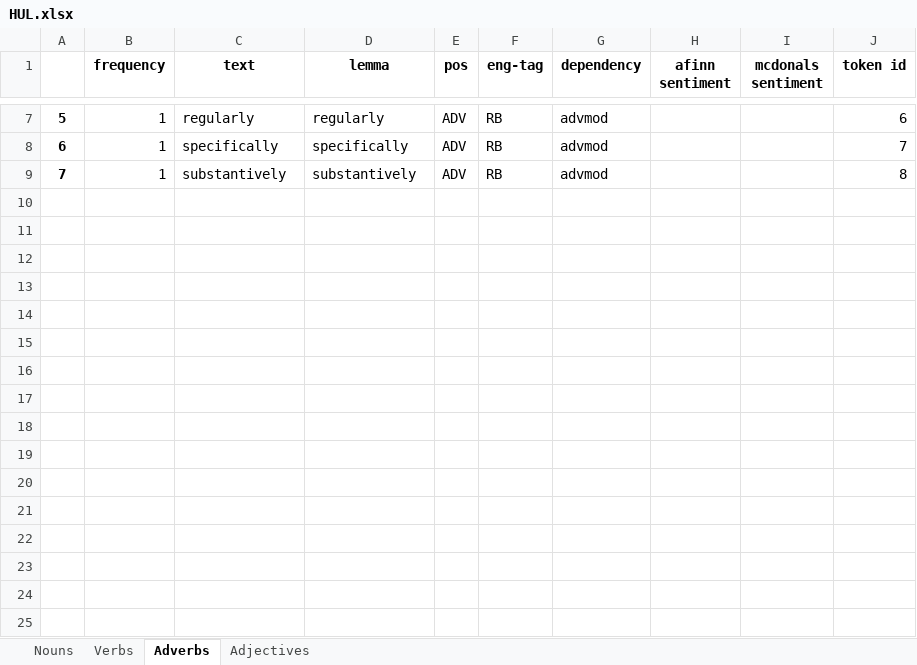
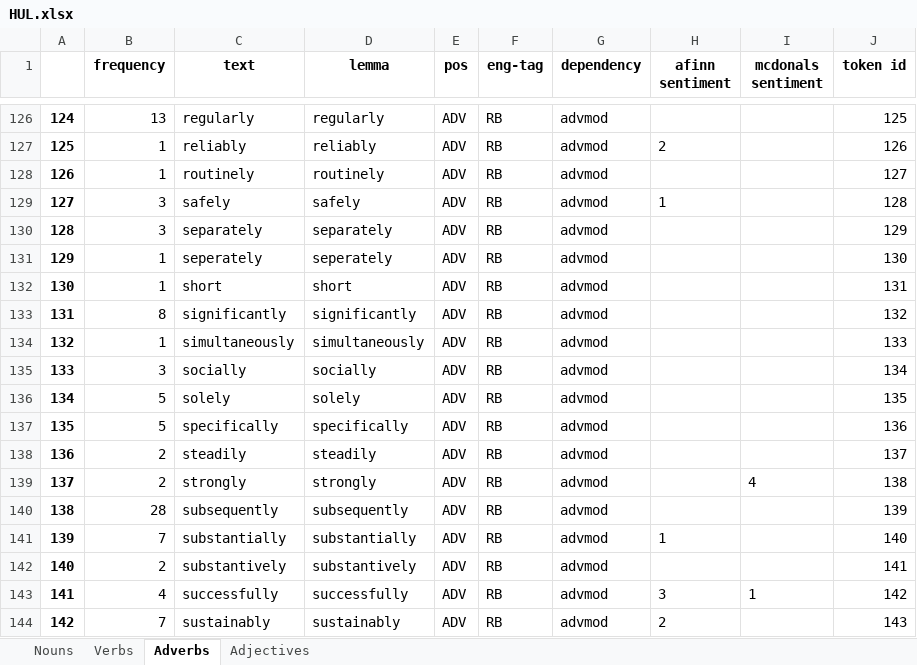
Before and after one commit to apoorva-a98/GreenBoxAlgorithms, an Excel workbook: companies_glossary/HUL.xlsx, sheet Adverbs, drawn as a sheet; only a part is shown, gaps mark what is left out; values as stored, in another font and other column widths than the file's, no borders; addresses are those after the commit; the diff covers the shown part only; the diff names each change by its address in the sheet, - before the commit and + after, or states it on an @@ line.

```diff
--- a/companies_glossary/HUL.xlsx (sheet Adverbs)
+++ b/companies_glossary/HUL.xlsx (sheet Adverbs)
@@ column A renumbered between rows 57 and 142 @@
-B126 (frequency): 1
+B126 (frequency): 13
-J126 (token id): 6
+J126 (token id): 125
+row 127: 125 | 1 | reliably | reliably | ADV | RB | advmod | 2 |  | 126
+row 128: 126 | 1 | routinely | routinely | ADV | RB | advmod |  |  | 127
+row 129: 127 | 3 | safely | safely | ADV | RB | advmod | 1 |  | 128
+row 130: 128 | 3 | separately | separately | ADV | RB | advmod |  |  | 129
+row 131: 129 | 1 | seperately | seperately | ADV | RB | advmod |  |  | 130
+row 132: 130 | 1 | short | short | ADV | RB | advmod |  |  | 131
+row 133: 131 | 8 | significantly | significantly | ADV | RB | advmod |  |  | 132
+row 134: 132 | 1 | simultaneously | simultaneously | ADV | RB | advmod |  |  | 133
+row 135: 133 | 3 | socially | socially | ADV | RB | advmod |  |  | 134
+row 136: 134 | 5 | solely | solely | ADV | RB | advmod |  |  | 135
-B137 (frequency): 1
+B137 (frequency): 5
-J137 (token id): 7
+J137 (token id): 136
+row 138: 136 | 2 | steadily | steadily | ADV | RB | advmod |  |  | 137
+row 139: 137 | 2 | strongly | strongly | ADV | RB | advmod |  | 4 | 138
+row 140: 138 | 28 | subsequently | subsequently | ADV | RB | advmod |  |  | 139
+row 141: 139 | 7 | substantially | substantially | ADV | RB | advmod | 1 |  | 140
-B142 (frequency): 1
+B142 (frequency): 2
-J142 (token id): 8
+J142 (token id): 141
+row 143: 141 | 4 | successfully | successfully | ADV | RB | advmod | 3 | 1 | 142
+row 144: 142 | 7 | sustainably | sustainably | ADV | RB | advmod | 2 |  | 143
```
Also changed, not shown: 132 added rows and 8 edited cells elsewhere in this sheet, sheet Nouns, sheet Verbs, sheet Adjectives, 8 other files.
